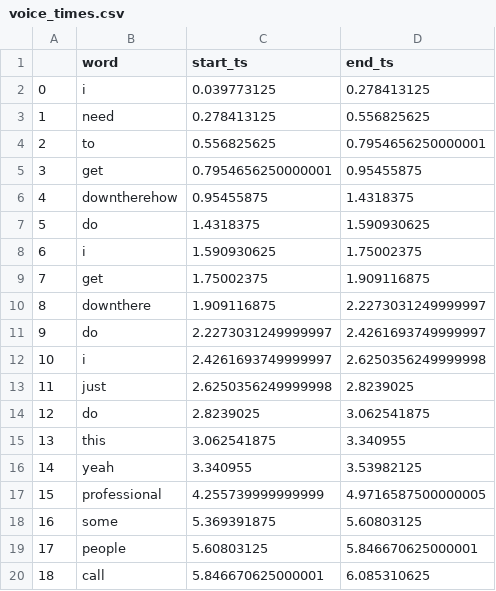
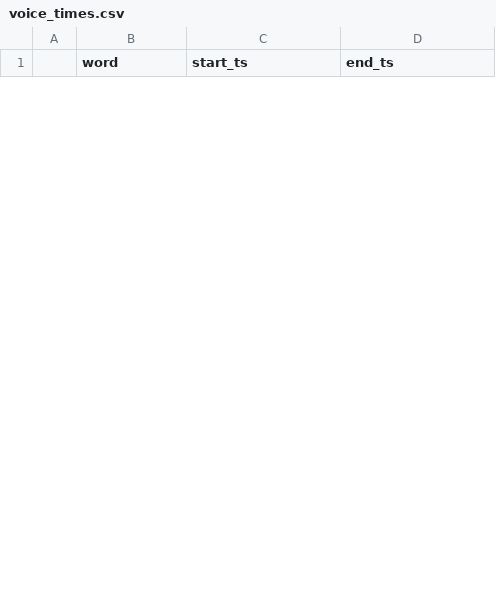
Before and after one commit to chetools/subtitle_generator, a CSV file: voice_times.csv, drawn as a sheet; only a part is shown; removed rows and columns are numbered as before the commit, all else as after; the diff covers the shown part only; the diff names each change by its address in the sheet, - before the commit and + after, or states it on an @@ line.

```diff
--- a/voice_times.csv
+++ b/voice_times.csv
-row 2: 0 | i | 0.039773125 | 0.278413125
-row 3: 1 | need | 0.278413125 | 0.556825625
-row 4: 2 | to | 0.556825625 | 0.7954656250000001
-row 5: 3 | get | 0.7954656250000001 | 0.95455875
-row 6: 4 | downtherehow | 0.95455875 | 1.4318375
-row 7: 5 | do | 1.4318375 | 1.590930625
-row 8: 6 | i | 1.590930625 | 1.75002375
-row 9: 7 | get | 1.75002375 | 1.909116875
-row 10: 8 | downthere | 1.909116875 | 2.2273031249999997
-row 11: 9 | do | 2.2273031249999997 | 2.4261693749999997
-row 12: 10 | i | 2.4261693749999997 | 2.6250356249999998
-row 13: 11 | just | 2.6250356249999998 | 2.8239025
-row 14: 12 | do | 2.8239025 | 3.062541875
-row 15: 13 | this | 3.062541875 | 3.340955
-row 16: 14 | yeah | 3.340955 | 3.53982125
-row 17: 15 | professional | 4.255739999999999 | 4.9716587500000005
-row 18: 16 | some | 5.369391875 | 5.60803125
-row 19: 17 | people | 5.60803125 | 5.846670625000001
-row 20: 18 | call | 5.846670625000001 | 6.085310625
```
Also changed, not shown: 13 added rows and 10 removed rows elsewhere in this file, 22 other files.
